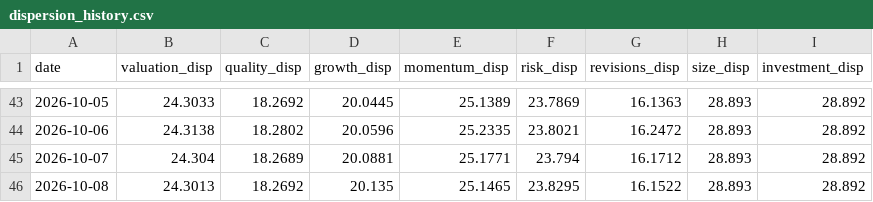
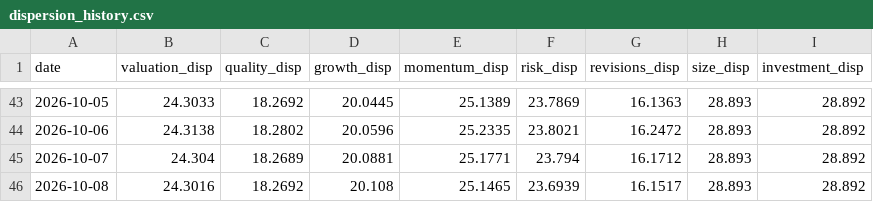
Before and after one commit to CalebSmit/screener-dashboard, a CSV file: improvement/dispersion_history.csv, drawn as a sheet; only a part is shown, gaps mark what is left out.

```diff
--- a/improvement/dispersion_history.csv
+++ b/improvement/dispersion_history.csv
@@ -45,2 +45,2 @@ date,valuation_disp,quality_disp,growth_disp,momentum_disp,risk_disp,revisions_d
 2026-10-07,24.304,18.2689,20.0881,25.1771,23.794,16.1712,28.893,28.892
-2026-10-08,24.3013,18.2692,20.135,25.1465,23.8295,16.1522,28.893,28.892
+2026-10-08,24.3016,18.2692,20.108,25.1465,23.6939,16.1517,28.893,28.892
```
Also changed, not shown: 10 other files.
